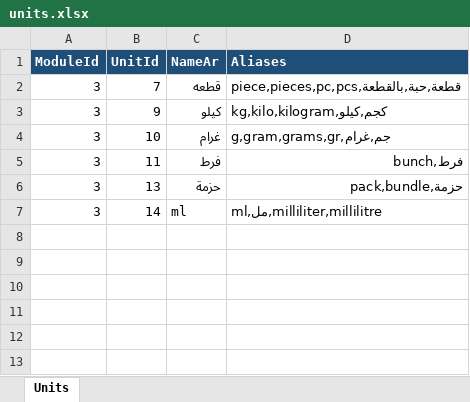
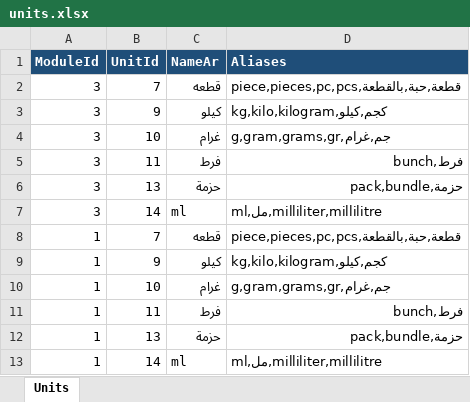
Before and after one commit to hashemnaim/scraping_product, an Excel workbook: catalog/units.xlsx, sheet Units, drawn as a sheet; values as stored, in another font and other column widths than the file's, no borders; the diff names each change by its address in the sheet, - before the commit and + after, or states it on an @@ line.

```diff
--- a/catalog/units.xlsx (sheet Units)
+++ b/catalog/units.xlsx (sheet Units)
+row 8: 1 | 7 | قطعه | piece,pieces,pc,pcs,قطعة,حبة,بالقطعة
+row 9: 1 | 9 | كيلو | kg,kilo,kilogram,كجم,كيلو
+row 10: 1 | 10 | غرام | g,gram,grams,gr,جم,غرام
+row 11: 1 | 11 | فرط | فرط,bunch
+row 12: 1 | 13 | حزمة | حزمة,pack,bundle
+row 13: 1 | 14 | ml | ml,مل,milliliter,millilitre
```
Also changed, not shown: catalog/categories.xlsx, catalog/categories_flat.xlsx, 8 other files.
